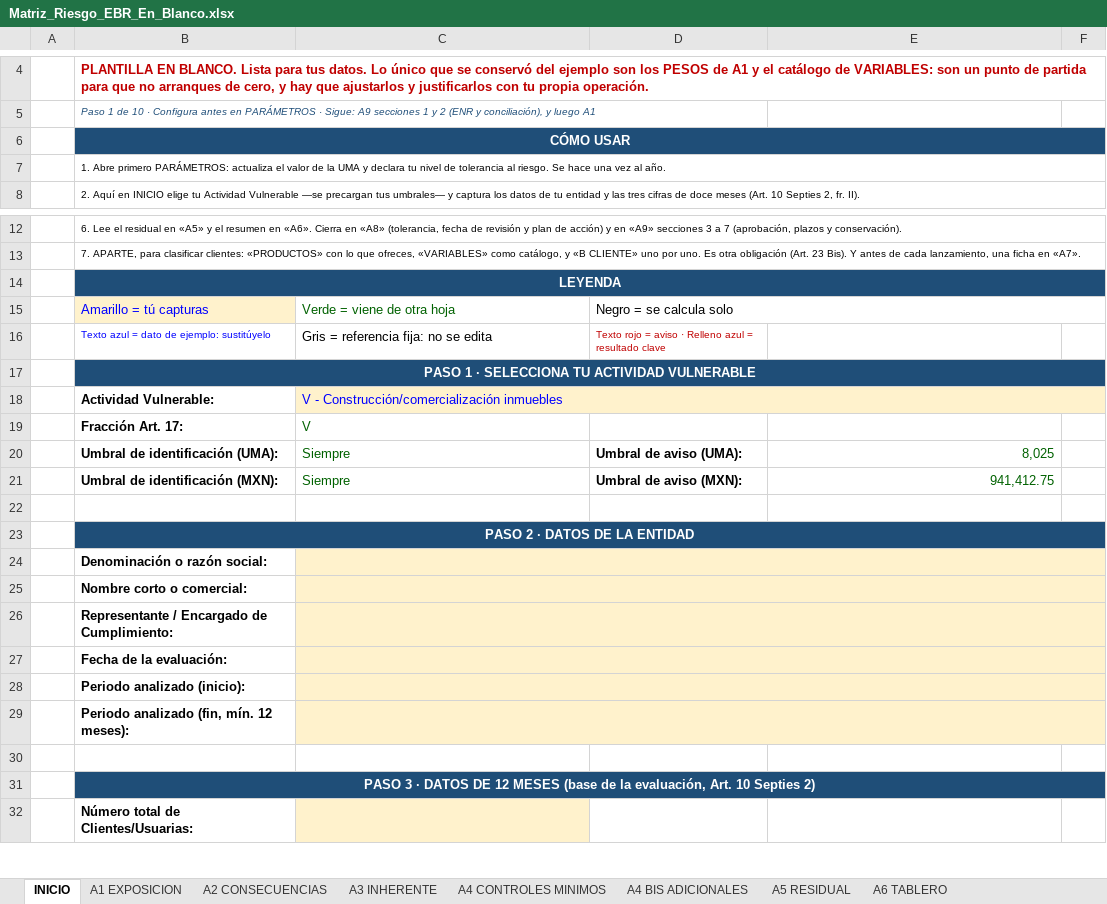
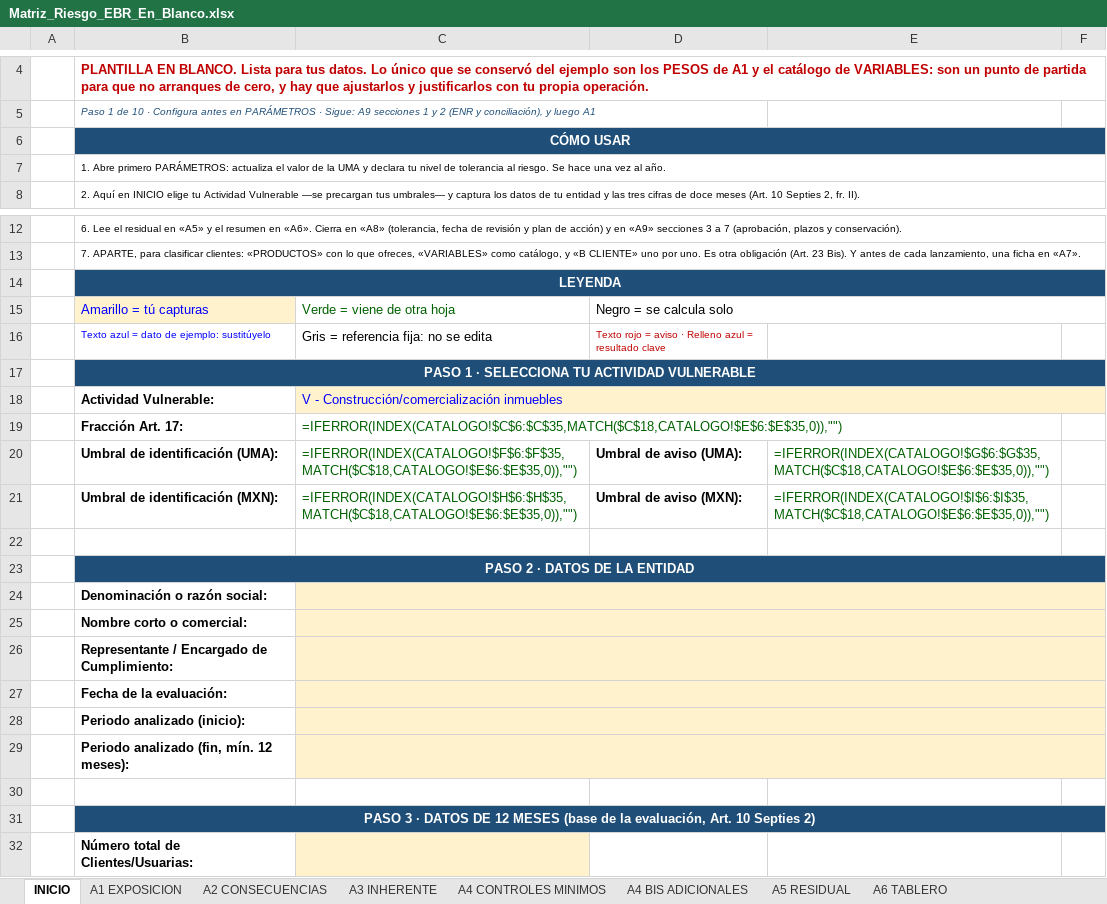
Before and after one commit to maribelvazquez/libro-cumplimiento-efectividad-26, an Excel workbook: descargables/Matriz_Riesgo_EBR_En_Blanco.xlsx, sheet INICIO, drawn as a sheet; only a part is shown, gaps mark what is left out; values as stored, in another font and other column widths than the file's, no borders; formulas without a stored value are shown as written; the diff covers the shown part only; the diff names each change by its address in the sheet, - before the commit and + after, or states it on an @@ line.

```diff
--- a/descargables/Matriz_Riesgo_EBR_En_Blanco.xlsx (sheet INICIO)
+++ b/descargables/Matriz_Riesgo_EBR_En_Blanco.xlsx (sheet INICIO)
-C6:F6 fill: #1F4E78
+C6:F6 fill: none
-C14:F14 fill: #1F4E78
+C14:F14 fill: none
-C17:F17 fill: #1F4E78
+C17:F17 fill: none
-D18:F18 fill: #FFF2CC
+D18:F18 fill: none
-C19: V
+C19: =IFERROR(INDEX(CATALOGO!$C$6:$C$35,MATCH($C$18,CATALOGO!$E$6:$E$35,0)),"")
-C20: Siempre
+C20: =IFERROR(INDEX(CATALOGO!$F$6:$F$35,MATCH($C$18,CATALOGO!$E$6:$E$35,0)),"")
-E20: 8,025
+E20: =IFERROR(INDEX(CATALOGO!$G$6:$G$35,MATCH($C$18,CATALOGO!$E$6:$E$35,0)),"")
-C21: Siempre
+C21: =IFERROR(INDEX(CATALOGO!$H$6:$H$35,MATCH($C$18,CATALOGO!$E$6:$E$35,0)),"")
-E21: 941,412.75
+E21: =IFERROR(INDEX(CATALOGO!$I$6:$I$35,MATCH($C$18,CATALOGO!$E$6:$E$35,0)),"")
-C23:F23 fill: #1F4E78
+C23:F23 fill: none
-D24:F29 fill: #FFF2CC
+D24:F29 fill: none
-C31:F31 fill: #1F4E78
+C31:F31 fill: none
```
Also changed, not shown: 15 edited cells elsewhere in this sheet, sheet A1 EXPOSICION, sheet A5 RESIDUAL, sheet A3 INHERENTE, sheet B CLIENTE, sheet A6 TABLERO, sheet CATALOGO, 9 more sheets, hidden cells, descargables/Matriz_Riesgo_EBR_Modelo.xlsx.
